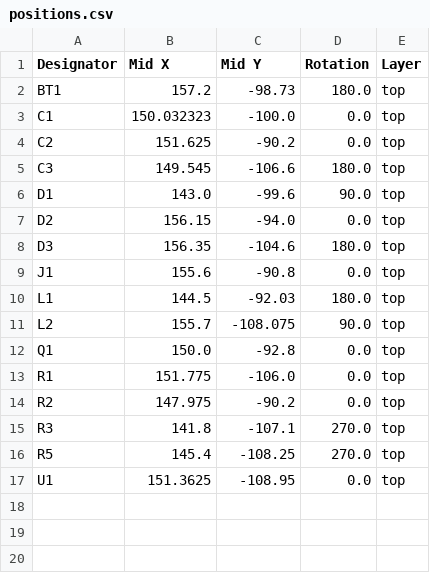
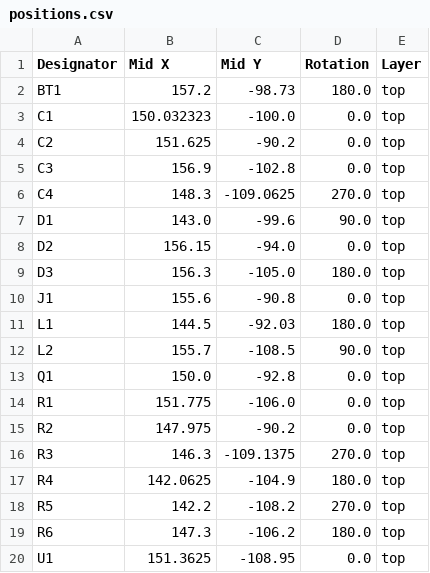
Before and after one commit to SpyguyOO7/crazieDrop, a CSV file: production/positions.csv, drawn as a sheet.

```diff
--- a/production/positions.csv
+++ b/production/positions.csv
@@ -4,9 +4,10 @@ C1,150.032323,-100.0,0.0,top
 C2,151.625,-90.2,0.0,top
-C3,149.545,-106.6,180.0,top
+C3,156.9,-102.8,0.0,top
+C4,148.3,-109.0625,270.0,top
 D1,143.0,-99.6,90.0,top
 D2,156.15,-94.0,0.0,top
-D3,156.35,-104.6,180.0,top
+D3,156.3,-105.0,180.0,top
 J1,155.6,-90.8,0.0,top
 L1,144.5,-92.03,180.0,top
-L2,155.7,-108.075,90.0,top
+L2,155.7,-108.5,90.0,top
 Q1,150.0,-92.8,0.0,top
@@ -14,4 +15,6 @@ R1,151.775,-106.0,0.0,top
 R2,147.975,-90.2,0.0,top
-R3,141.8,-107.1,270.0,top
-R5,145.4,-108.25,270.0,top
+R3,146.3,-109.1375,270.0,top
+R4,142.0625,-104.9,180.0,top
+R5,142.2,-108.2,270.0,top
+R6,147.3,-106.2,180.0,top
 U1,151.3625,-108.95,0.0,top
```
Also changed, not shown: production/bom.csv, 15 other files.
